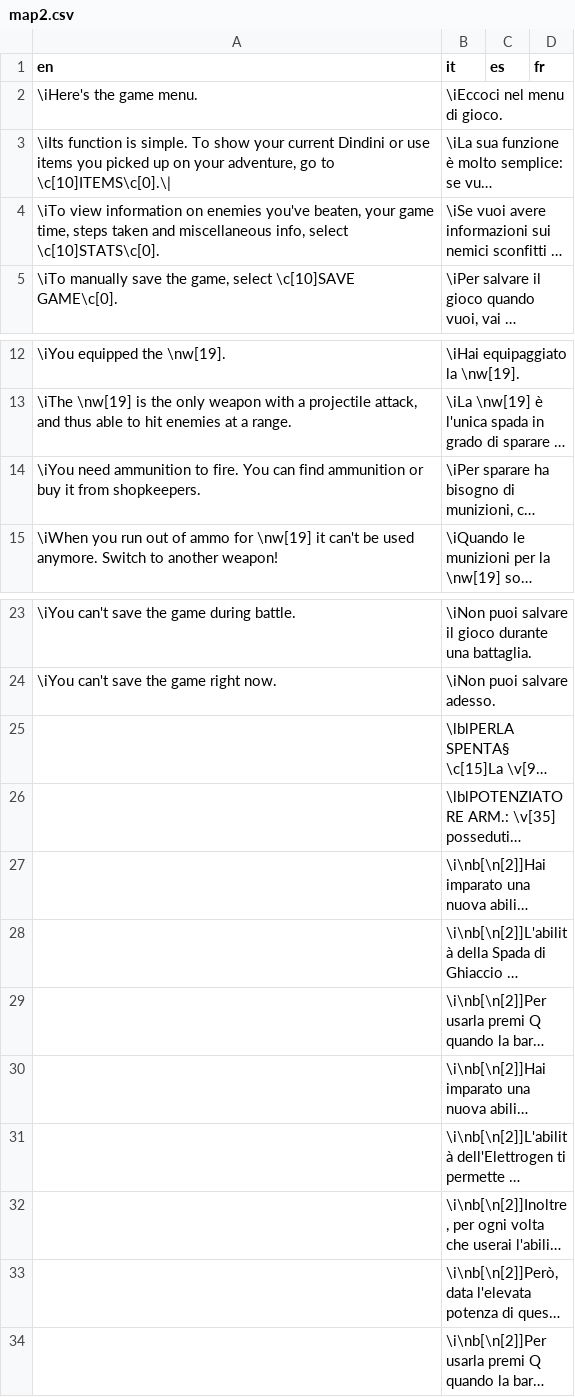
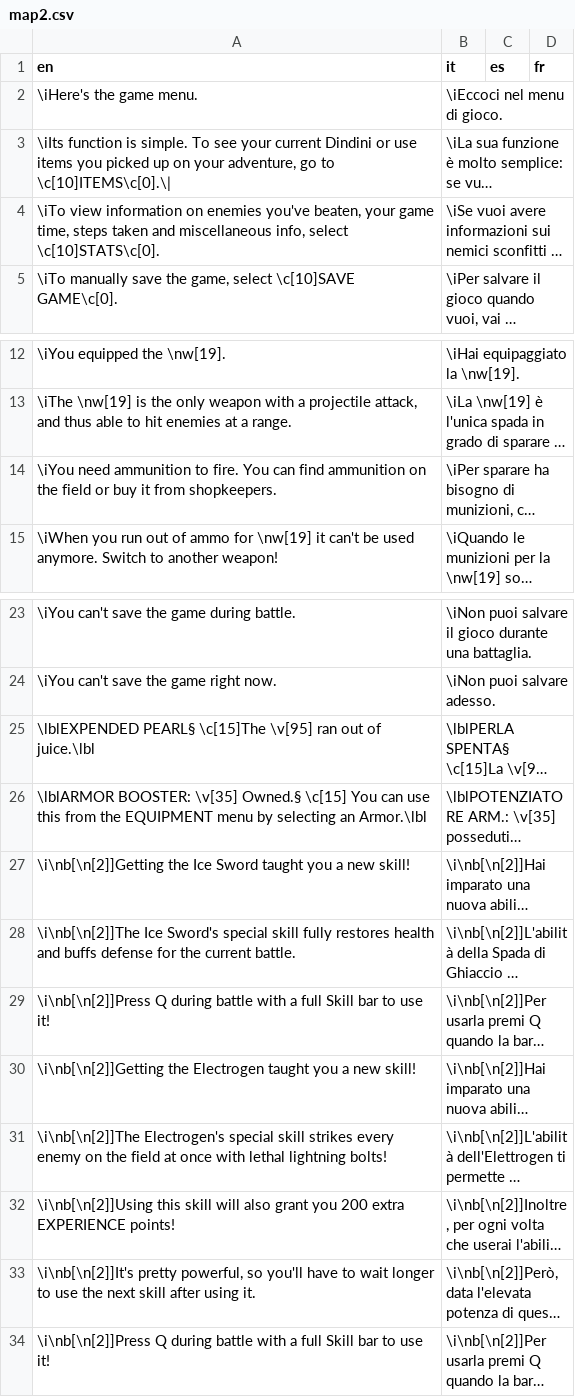
Before and after one commit to stesproject/Locale-oh2, a CSV file: map2.csv, drawn as a sheet; only a part is shown, gaps mark what is left out; long unchanged cells end in …; the diff names each change by its address in the sheet, - before the commit and + after, or states it on an @@ line.

Commit message:
ok

```diff
--- a/map2.csv
+++ b/map2.csv
-A3 (en): …simple. To show your current…
+A3 (en): …simple. To see your current…
-A14 (en): …find ammunition or buy…
+A14 (en): …find ammunition on the field or buy…
-A25 (en): (empty)
+A25 (en): \lblEXPENDED PEARL§ \c[15]The \v[95] ran out of juice.\lbl
-A26 (en): (empty)
+A26 (en): \lblARMOR BOOSTER: \v[35] Owned.§ \c[15] You can use this from the EQUIPMENT menu by selecting an Armor.\lbl
-A27 (en): (empty)
+A27 (en): \i\nb[\n[2]]Getting the Ice Sword taught you a new skill!
-A28 (en): (empty)
+A28 (en): \i\nb[\n[2]]The Ice Sword's special skill fully restores health and buffs defense for the current battle.
-A29 (en): (empty)
+A29 (en): \i\nb[\n[2]]Press Q during battle with a full Skill bar to use it!
-A30 (en): (empty)
+A30 (en): \i\nb[\n[2]]Getting the Electrogen taught you a new skill!
-A31 (en): (empty)
+A31 (en): \i\nb[\n[2]]The Electrogen's special skill strikes every enemy on the field at once with lethal lightning bolts!
-A32 (en): (empty)
+A32 (en): \i\nb[\n[2]]Using this skill will also grant you 200 extra EXPERIENCE points!
-A33 (en): (empty)
+A33 (en): \i\nb[\n[2]]It's pretty powerful, so you'll have to wait longer to use the next skill after using it.
-A34 (en): (empty)
+A34 (en): \i\nb[\n[2]]Press Q during battle with a full Skill bar to use it!
```
